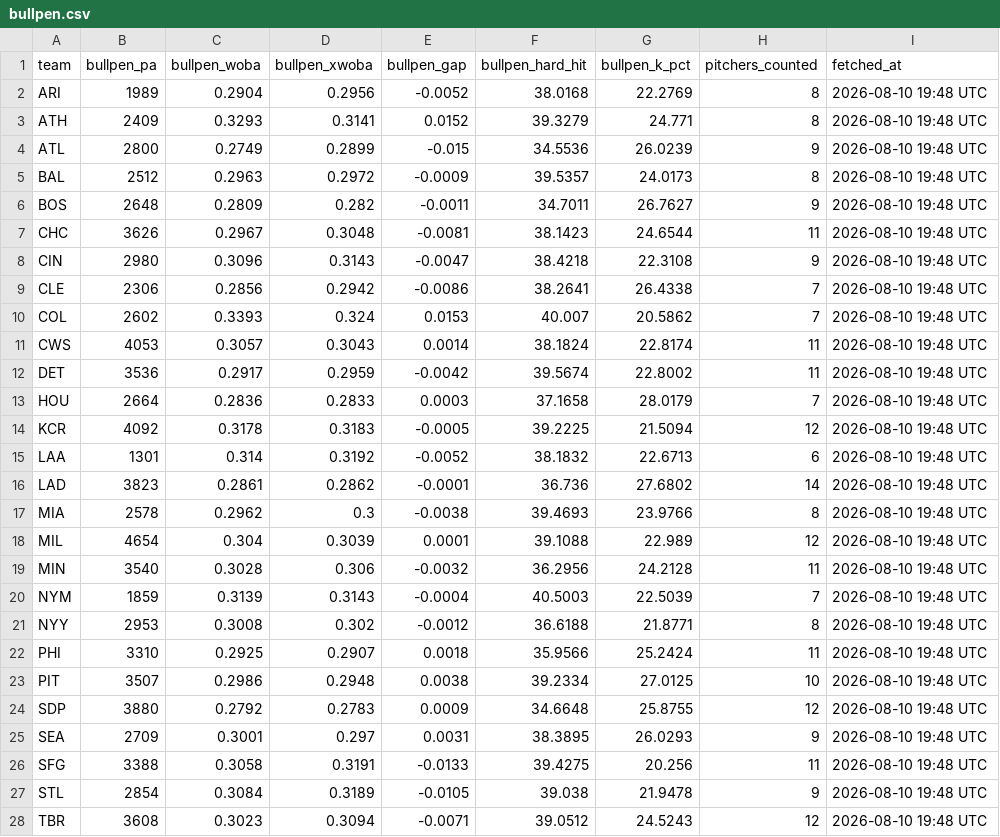
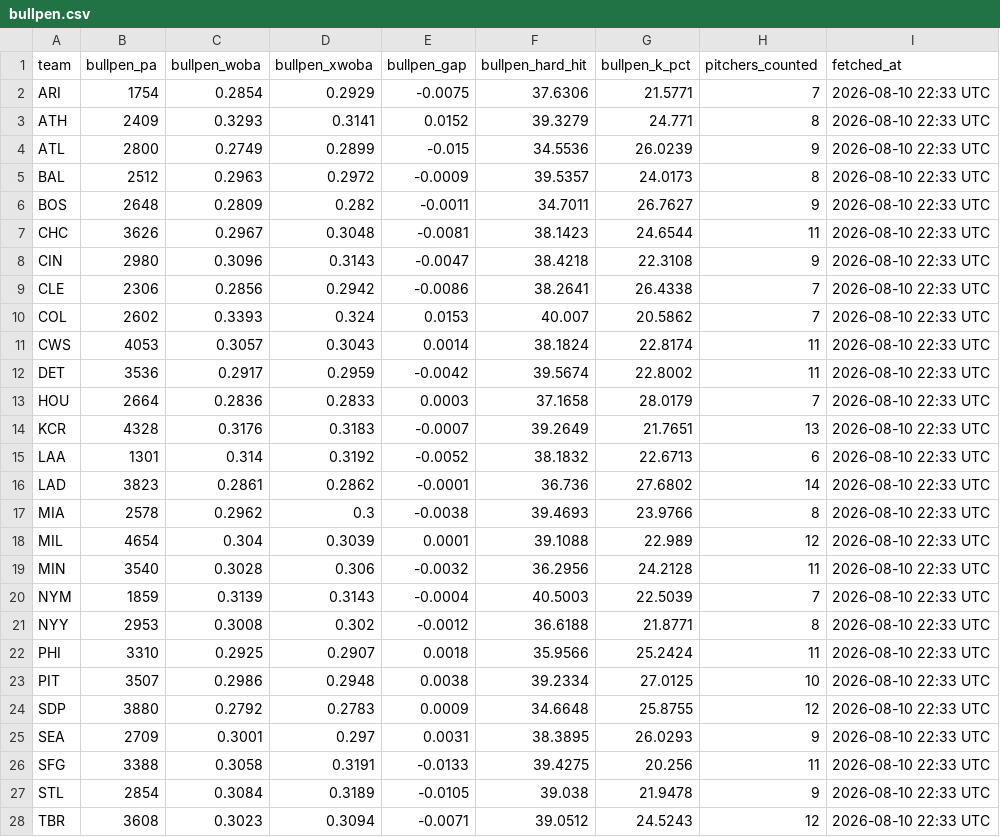
Before and after one commit to johnnydoe314/mlb-data, a CSV file: data/bullpen.csv, drawn as a sheet; only a part is shown; the diff covers the shown part only.

```diff
--- a/data/bullpen.csv
+++ b/data/bullpen.csv
@@ -1,28 +1,28 @@
 "team","bullpen_pa","bullpen_woba","bullpen_xwoba","bullpen_gap","bullpen_hard_hit","bullpen_k_pct","pitchers_counted","fetched_at"
-"ARI","1989","0.2904","0.2956","-0.0052","38.0168","22.2769","8","2026-08-10 19:48 UTC"
-"ATH","2409","0.3293","0.3141","0.0152","39.3279","24.771","8","2026-08-10 19:48 UTC"
-"ATL","2800","0.2749","0.2899","-0.015","34.5536","26.0239","9","2026-08-10 19:48 UTC"
-"BAL","2512","0.2963","0.2972","-0.0009","39.5357","24.0173","8","2026-08-10 19:48 UTC"
-"BOS","2648","0.2809","0.282","-0.0011","34.7011","26.7627","9","2026-08-10 19:48 UTC"
-"CHC","3626","0.2967","0.3048","-0.0081","38.1423","24.6544","11","2026-08-10 19:48 UTC"
-"CIN","2980","0.3096","0.3143","-0.0047","38.4218","22.3108","9","2026-08-10 19:48 UTC"
-"CLE","2306","0.2856","0.2942","-0.0086","38.2641","26.4338","7","2026-08-10 19:48 UTC"
-"COL","2602","0.3393","0.324","0.0153","40.007","20.5862","7","2026-08-10 19:48 UTC"
-"CWS","4053","0.3057","0.3043","0.0014","38.1824","22.8174","11","2026-08-10 19:48 UTC"
-"DET","3536","0.2917","0.2959","-0.0042","39.5674","22.8002","11","2026-08-10 19:48 UTC"
-"HOU","2664","0.2836","0.2833","0.0003","37.1658","28.0179","7","2026-08-10 19:48 UTC"
-"KCR","4092","0.3178","0.3183","-0.0005","39.2225","21.5094","12","2026-08-10 19:48 UTC"
-"LAA","1301","0.314","0.3192","-0.0052","38.1832","22.6713","6","2026-08-10 19:48 UTC"
-"LAD","3823","0.2861","0.2862","-0.0001","36.736","27.6802","14","2026-08-10 19:48 UTC"
-"MIA","2578","0.2962","0.3","-0.0038","39.4693","23.9766","8","2026-08-10 19:48 UTC"
-"MIL","4654","0.304","0.3039","0.0001","39.1088","22.989","12","2026-08-10 19:48 UTC"
-"MIN","3540","0.3028","0.306","-0.0032","36.2956","24.2128","11","2026-08-10 19:48 UTC"
-"NYM","1859","0.3139","0.3143","-0.0004","40.5003","22.5039","7","2026-08-10 19:48 UTC"
-"NYY","2953","0.3008","0.302","-0.0012","36.6188","21.8771","8","2026-08-10 19:48 UTC"
-"PHI","3310","0.2925","0.2907","0.0018","35.9566","25.2424","11","2026-08-10 19:48 UTC"
-"PIT","3507","0.2986","0.2948","0.0038","39.2334","27.0125","10","2026-08-10 19:48 UTC"
-"SDP","3880","0.2792","0.2783","0.0009","34.6648","25.8755","12","2026-08-10 19:48 UTC"
-"SEA","2709","0.3001","0.297","0.0031","38.3895","26.0293","9","2026-08-10 19:48 UTC"
-"SFG","3388","0.3058","0.3191","-0.0133","39.4275","20.256","11","2026-08-10 19:48 UTC"
-"STL","2854","0.3084","0.3189","-0.0105","39.038","21.9478","9","2026-08-10 19:48 UTC"
-"TBR","3608","0.3023","0.3094","-0.0071","39.0512","24.5243","12","2026-08-10 19:48 UTC"
+"ARI","1754","0.2854","0.2929","-0.0075","37.6306","21.5771","7","2026-08-10 22:33 UTC"
+"ATH","2409","0.3293","0.3141","0.0152","39.3279","24.771","8","2026-08-10 22:33 UTC"
+"ATL","2800","0.2749","0.2899","-0.015","34.5536","26.0239","9","2026-08-10 22:33 UTC"
+"BAL","2512","0.2963","0.2972","-0.0009","39.5357","24.0173","8","2026-08-10 22:33 UTC"
+"BOS","2648","0.2809","0.282","-0.0011","34.7011","26.7627","9","2026-08-10 22:33 UTC"
+"CHC","3626","0.2967","0.3048","-0.0081","38.1423","24.6544","11","2026-08-10 22:33 UTC"
+"CIN","2980","0.3096","0.3143","-0.0047","38.4218","22.3108","9","2026-08-10 22:33 UTC"
+"CLE","2306","0.2856","0.2942","-0.0086","38.2641","26.4338","7","2026-08-10 22:33 UTC"
+"COL","2602","0.3393","0.324","0.0153","40.007","20.5862","7","2026-08-10 22:33 UTC"
+"CWS","4053","0.3057","0.3043","0.0014","38.1824","22.8174","11","2026-08-10 22:33 UTC"
+"DET","3536","0.2917","0.2959","-0.0042","39.5674","22.8002","11","2026-08-10 22:33 UTC"
+"HOU","2664","0.2836","0.2833","0.0003","37.1658","28.0179","7","2026-08-10 22:33 UTC"
+"KCR","4328","0.3176","0.3183","-0.0007","39.2649","21.7651","13","2026-08-10 22:33 UTC"
+"LAA","1301","0.314","0.3192","-0.0052","38.1832","22.6713","6","2026-08-10 22:33 UTC"
+"LAD","3823","0.2861","0.2862","-0.0001","36.736","27.6802","14","2026-08-10 22:33 UTC"
+"MIA","2578","0.2962","0.3","-0.0038","39.4693","23.9766","8","2026-08-10 22:33 UTC"
+"MIL","4654","0.304","0.3039","0.0001","39.1088","22.989","12","2026-08-10 22:33 UTC"
+"MIN","3540","0.3028","0.306","-0.0032","36.2956","24.2128","11","2026-08-10 22:33 UTC"
+"NYM","1859","0.3139","0.3143","-0.0004","40.5003","22.5039","7","2026-08-10 22:33 UTC"
+"NYY","2953","0.3008","0.302","-0.0012","36.6188","21.8771","8","2026-08-10 22:33 UTC"
+"PHI","3310","0.2925","0.2907","0.0018","35.9566","25.2424","11","2026-08-10 22:33 UTC"
+"PIT","3507","0.2986","0.2948","0.0038","39.2334","27.0125","10","2026-08-10 22:33 UTC"
+"SDP","3880","0.2792","0.2783","0.0009","34.6648","25.8755","12","2026-08-10 22:33 UTC"
+"SEA","2709","0.3001","0.297","0.0031","38.3895","26.0293","9","2026-08-10 22:33 UTC"
+"SFG","3388","0.3058","0.3191","-0.0133","39.4275","20.256","11","2026-08-10 22:33 UTC"
+"STL","2854","0.3084","0.3189","-0.0105","39.038","21.9478","9","2026-08-10 22:33 UTC"
+"TBR","3608","0.3023","0.3094","-0.0071","39.0512","24.5243","12","2026-08-10 22:33 UTC"
```
Also changed, not shown: 3 edited cells elsewhere in this file, data/bullpen_fatigue.csv, data/injury_notes.csv, 3 other files.
